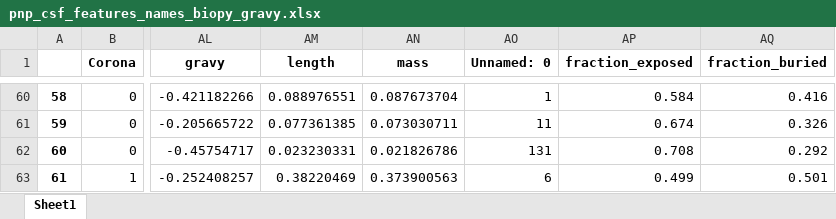
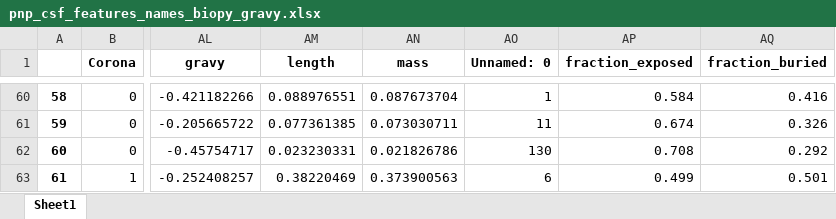
Before and after one commit to Randhal1/swnt-protein-corona-ML, an Excel workbook: data/pnp_csf_features_names_biopy_gravy.xlsx, sheet Sheet1, drawn as a sheet; only a part is shown, gaps mark what is left out; values as stored, in another font and other column widths than the file's, no borders; the diff covers the shown part only; the diff names each change by its address in the sheet, - before the commit and + after, or states it on an @@ line.

```diff
--- a/data/pnp_csf_features_names_biopy_gravy.xlsx (sheet Sheet1)
+++ b/data/pnp_csf_features_names_biopy_gravy.xlsx (sheet Sheet1)
-AO62 (Unnamed: 0): 131
+AO62 (Unnamed: 0): 130
```
Also changed, not shown: 31 edited cells elsewhere in this sheet, data/pnp_plasma_features_names_biopy_gravy.xlsx, example_name.xlsx, 12 other files.
